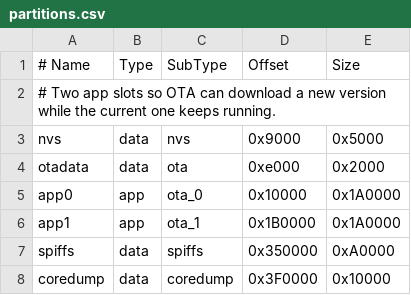
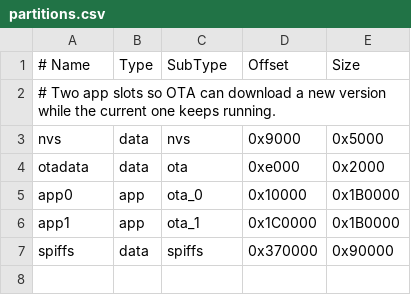
Before and after one commit to DS3design/nextmile-tracker, a CSV file: firmware/partitions.csv, drawn as a sheet.

```diff
--- a/firmware/partitions.csv
+++ b/firmware/partitions.csv
@@ -4,5 +4,4 @@ nvs,      data, nvs,     0x9000,   0x5000
 otadata,  data, ota,     0xe000,   0x2000
-app0,     app,  ota_0,   0x10000,  0x1A0000
-app1,     app,  ota_1,   0x1B0000, 0x1A0000
-spiffs,   data, spiffs,  0x350000, 0xA0000
-coredump, data, coredump,0x3F0000, 0x10000
+app0,     app,  ota_0,   0x10000,  0x1B0000
+app1,     app,  ota_1,   0x1C0000, 0x1B0000
+spiffs,   data, spiffs,  0x370000, 0x90000
```
Also changed, not shown: 12 other files.
